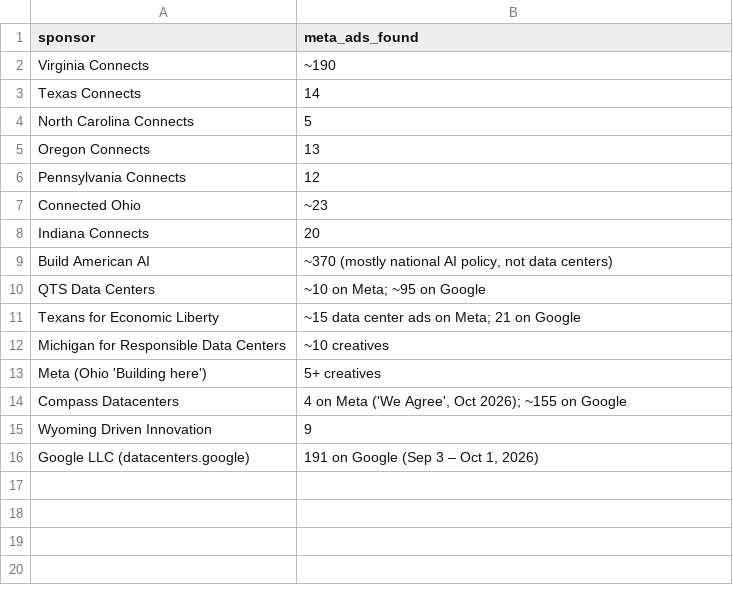
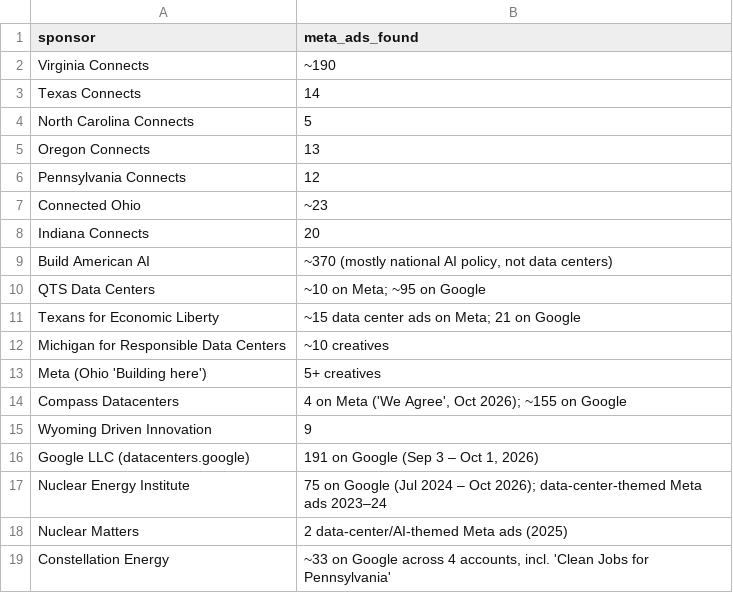
Before and after one commit to pdez90/dc_ads, a CSV file: data/meta_counts.csv, drawn as a sheet; the diff names each change by its address in the sheet, - before the commit and + after, or states it on an @@ line.

```diff
--- a/data/meta_counts.csv
+++ b/data/meta_counts.csv
+row 17: Nuclear Energy Institute | 75 on Google (Jul 2024 – Oct 2026); data-center-themed Meta ads 2023–24
+row 18: Nuclear Matters | 2 data-center/AI-themed Meta ads (2025)
+row 19: Constellation Energy | ~33 on Google across 4 accounts, incl. 'Clean Jobs for Pennsylvania'
```
Also changed, not shown: data/campaigns.csv, data/meta_ads.csv, 8 other files.
